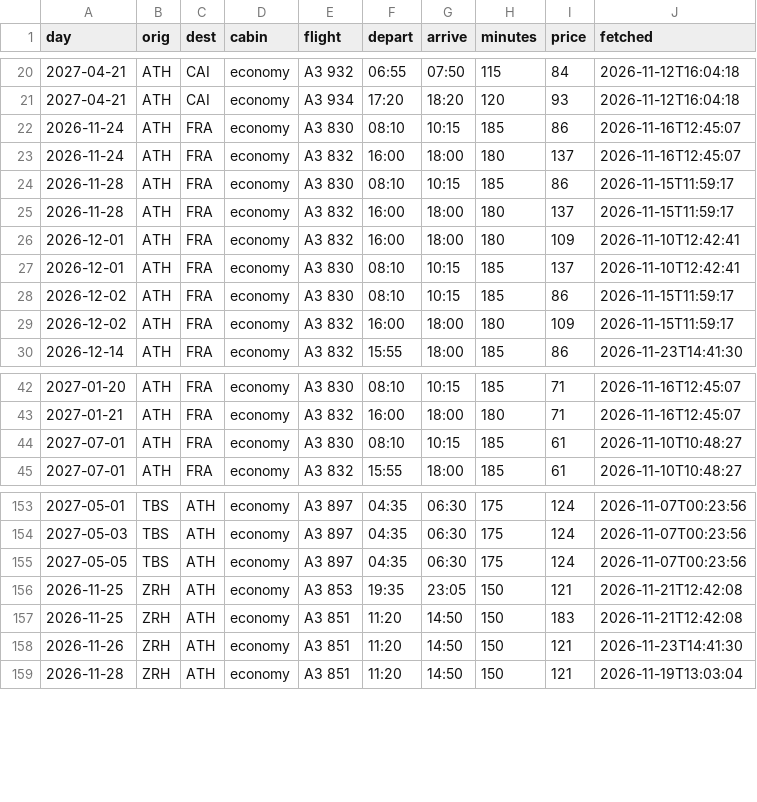
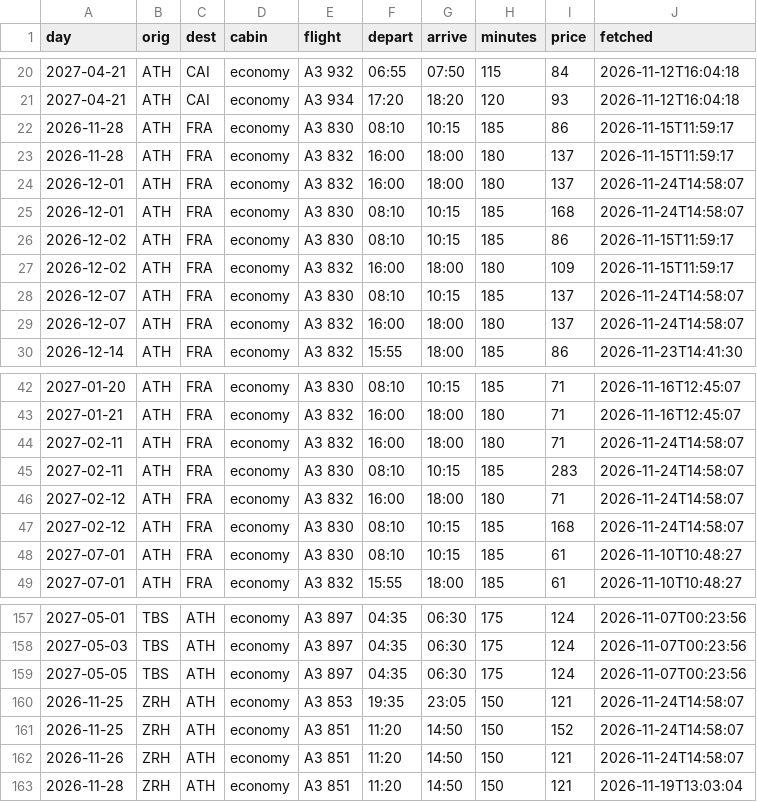
Before and after one commit to Am015-dev/AegeanBook, a CSV file: data/flight_details.csv, drawn as a sheet; only a part is shown, gaps mark what is left out; the diff covers the shown part only.

```diff
--- a/data/flight_details.csv
+++ b/data/flight_details.csv
@@ -21,10 +21,10 @@ day,orig,dest,cabin,flight,depart,arrive,minutes,price,fetched
 2027-04-21,ATH,CAI,economy,A3 934,17:20,18:20,120,93,2026-11-12T16:04:18
-2026-11-24,ATH,FRA,economy,A3 830,08:10,10:15,185,86,2026-11-16T12:45:07
-2026-11-24,ATH,FRA,economy,A3 832,16:00,18:00,180,137,2026-11-16T12:45:07
 2026-11-28,ATH,FRA,economy,A3 830,08:10,10:15,185,86,2026-11-15T11:59:17
 2026-11-28,ATH,FRA,economy,A3 832,16:00,18:00,180,137,2026-11-15T11:59:17
-2026-12-01,ATH,FRA,economy,A3 832,16:00,18:00,180,109,2026-11-10T12:42:41
-2026-12-01,ATH,FRA,economy,A3 830,08:10,10:15,185,137,2026-11-10T12:42:41
+2026-12-01,ATH,FRA,economy,A3 832,16:00,18:00,180,137,2026-11-24T14:58:07
+2026-12-01,ATH,FRA,economy,A3 830,08:10,10:15,185,168,2026-11-24T14:58:07
 2026-12-02,ATH,FRA,economy,A3 830,08:10,10:15,185,86,2026-11-15T11:59:17
 2026-12-02,ATH,FRA,economy,A3 832,16:00,18:00,180,109,2026-11-15T11:59:17
+2026-12-07,ATH,FRA,economy,A3 830,08:10,10:15,185,137,2026-11-24T14:58:07
+2026-12-07,ATH,FRA,economy,A3 832,16:00,18:00,180,137,2026-11-24T14:58:07
 2026-12-14,ATH,FRA,economy,A3 832,15:55,18:00,185,86,2026-11-23T14:41:30
@@ -43,2 +43,6 @@ day,orig,dest,cabin,flight,depart,arrive,minutes,price,fetched
 2027-01-21,ATH,FRA,economy,A3 832,16:00,18:00,180,71,2026-11-16T12:45:07
+2027-02-11,ATH,FRA,economy,A3 832,16:00,18:00,180,71,2026-11-24T14:58:07
+2027-02-11,ATH,FRA,economy,A3 830,08:10,10:15,185,283,2026-11-24T14:58:07
+2027-02-12,ATH,FRA,economy,A3 832,16:00,18:00,180,71,2026-11-24T14:58:07
+2027-02-12,ATH,FRA,economy,A3 830,08:10,10:15,185,168,2026-11-24T14:58:07
 2027-07-01,ATH,FRA,economy,A3 830,08:10,10:15,185,61,2026-11-10T10:48:27
@@ -155,5 +159,5 @@ day,orig,dest,cabin,flight,depart,arrive,minutes,price,fetched
 2027-05-05,TBS,ATH,economy,A3 897,04:35,06:30,175,124,2026-11-07T00:23:56
-2026-11-25,ZRH,ATH,economy,A3 853,19:35,23:05,150,121,2026-11-21T12:42:08
-2026-11-25,ZRH,ATH,economy,A3 851,11:20,14:50,150,183,2026-11-21T12:42:08
-2026-11-26,ZRH,ATH,economy,A3 851,11:20,14:50,150,121,2026-11-23T14:41:30
+2026-11-25,ZRH,ATH,economy,A3 853,19:35,23:05,150,121,2026-11-24T14:58:07
+2026-11-25,ZRH,ATH,economy,A3 851,11:20,14:50,150,152,2026-11-24T14:58:07
+2026-11-26,ZRH,ATH,economy,A3 851,11:20,14:50,150,121,2026-11-24T14:58:07
 2026-11-28,ZRH,ATH,economy,A3 851,11:20,14:50,150,121,2026-11-19T13:03:04
```
Also changed, not shown: 3 edited cells elsewhere in this file, data/daily.csv, data/daily_hotel.csv, 5 other files.
